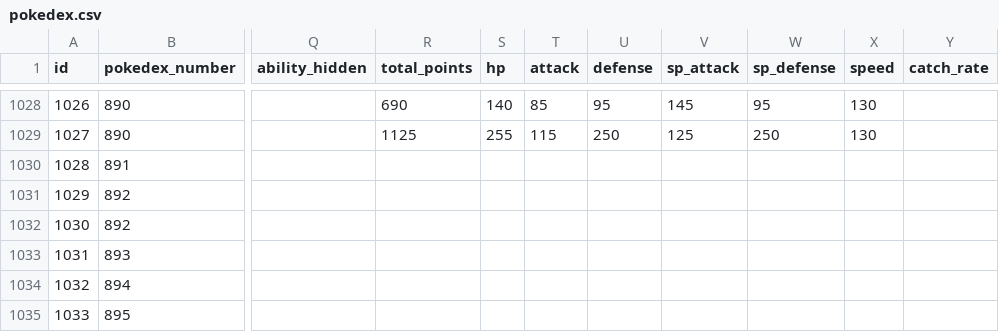
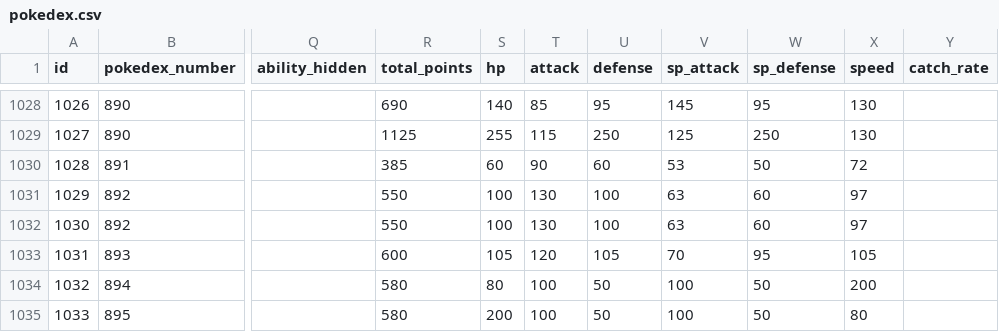
Before and after one commit to TimKeding/PokemonTournamentStatsCalculator, a CSV file: pokedex.csv, drawn as a sheet; only a part is shown, gaps mark what is left out; the diff covers the shown part only; the diff names each change by its address in the sheet, - before the commit and + after, or states it on an @@ line.

```diff
--- a/pokedex.csv
+++ b/pokedex.csv
-R1030 (total_points): (empty)
+R1030 (total_points): 385
-S1030 (hp): (empty)
+S1030 (hp): 60
-T1030 (attack): (empty)
+T1030 (attack): 90
-U1030 (defense): (empty)
+U1030 (defense): 60
-V1030 (sp_attack): (empty)
+V1030 (sp_attack): 53
-W1030 (sp_defense): (empty)
+W1030 (sp_defense): 50
-X1030 (speed): (empty)
+X1030 (speed): 72
-R1031:R1032 (total_points): (empty)
+R1031:R1032 (total_points): 550
-S1031:S1032 (hp): (empty)
+S1031:S1032 (hp): 100
-T1031:T1032 (attack): (empty)
+T1031:T1032 (attack): 130
-U1031:U1032 (defense): (empty)
+U1031:U1032 (defense): 100
-V1031:V1032 (sp_attack): (empty)
+V1031:V1032 (sp_attack): 63
-W1031:W1032 (sp_defense): (empty)
+W1031:W1032 (sp_defense): 60
-X1031:X1032 (speed): (empty)
+X1031:X1032 (speed): 97
-R1033 (total_points): (empty)
+R1033 (total_points): 600
-S1033 (hp): (empty)
+S1033 (hp): 105
-T1033 (attack): (empty)
+T1033 (attack): 120
-U1033 (defense): (empty)
+U1033 (defense): 105
-V1033 (sp_attack): (empty)
+V1033 (sp_attack): 70
-W1033 (sp_defense): (empty)
+W1033 (sp_defense): 95
-X1033 (speed): (empty)
+X1033 (speed): 105
-R1034:R1035 (total_points): (empty)
+R1034:R1035 (total_points): 580
-S1034 (hp): (empty)
+S1034 (hp): 80
-T1034:T1035 (attack): (empty)
+T1034:T1035 (attack): 100
-U1034:U1035 (defense): (empty)
+U1034:U1035 (defense): 50
-V1034:V1035 (sp_attack): (empty)
+V1034:V1035 (sp_attack): 100
-W1034:W1035 (sp_defense): (empty)
+W1034:W1035 (sp_defense): 50
-X1034 (speed): (empty)
+X1034 (speed): 200
-S1035 (hp): (empty)
+S1035 (hp): 200
-X1035 (speed): (empty)
+X1035 (speed): 80
```
Also changed, not shown: 56 edited cells elsewhere in this file, 2 other files.
